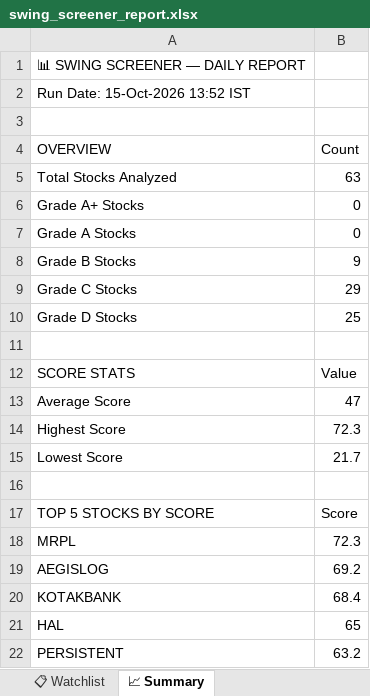
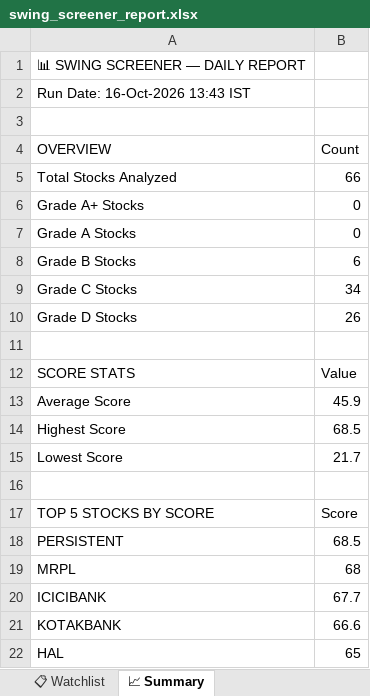
Before and after one commit to sashokkumars-sys/swing-screener, an Excel workbook: output/swing_screener_report.xlsx, sheet 📈 Summary, drawn as a sheet; values as stored, in another font and other column widths than the file's, no borders; removed rows and columns are numbered as before the commit, all else as after; the diff names each change by its address in the sheet, - before the commit and + after, or states it on an @@ line.

```diff
--- a/output/swing_screener_report.xlsx (sheet 📈 Summary)
+++ b/output/swing_screener_report.xlsx (sheet 📈 Summary)
-A2 (OVERVIEW): Run Date: 15-Oct-2026 13:52 IST
+A2 (OVERVIEW): Run Date: 16-Oct-2026 13:43 IST
-B5 (Count): 63
+B5 (Count): 66
-B8 (Count): 9
+B8 (Count): 6
-B9 (Count): 29
+B9 (Count): 34
-B10 (Count): 25
+B10 (Count): 26
-B13 (Count): 47
+B13 (Count): 45.9
-B14 (Count): 72.3
+B14 (Count): 68.5
+row 18: PERSISTENT | 68.5
-B19 (Count): 72.3
+B19 (Count): 68
-row 19: AEGISLOG | 69.2
+row 20: ICICIBANK | 67.7
-B21 (Count): 68.4
+B21 (Count): 66.6
-row 22: PERSISTENT | 63.2
```
Also changed, not shown: sheet 📊 All Stocks, sheet 👀 Grade B Watch, sheet 📋 Watchlist, 2 other files.
